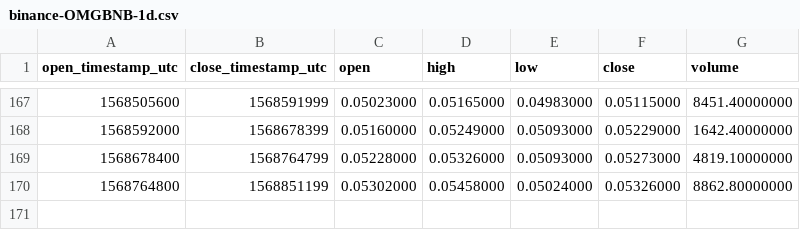
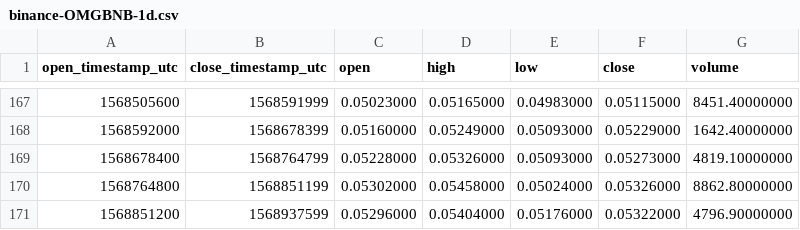
Before and after one commit to cryptobigbro/binance-OMGBNB, a CSV file: binance-OMGBNB-1d.csv, drawn as a sheet; only a part is shown, gaps mark what is left out; the diff names each change by its address in the sheet, - before the commit and + after, or states it on an @@ line.

```diff
--- a/binance-OMGBNB-1d.csv
+++ b/binance-OMGBNB-1d.csv
+row 171: 1568851200 | 1568937599 | 0.05296000 | 0.05404000 | 0.05176000 | 0.05322000 | 4796.90000000
```
Also changed, not shown: binance-OMGBNB-1h.csv.
